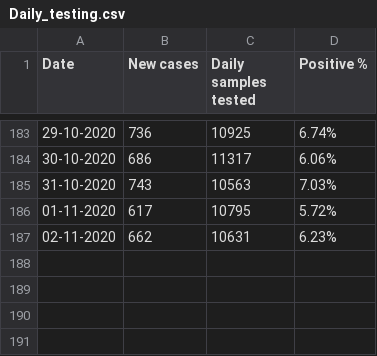
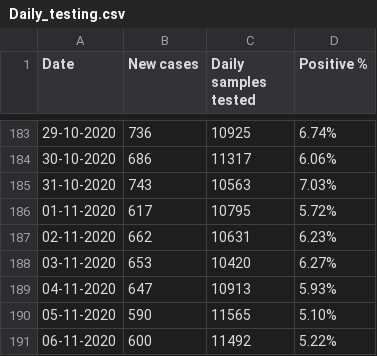
Before and after one commit to elseasama/covid19chennai, a CSV file: chennai_data/Daily_testing.csv, drawn as a sheet; only a part is shown, gaps mark what is left out.

Commit message:
Update Daily_testing.csv

```diff
--- a/chennai_data/Daily_testing.csv
+++ b/chennai_data/Daily_testing.csv
@@ -187 +187,5 @@
 02-11-2020,662,10631,6.23%
+03-11-2020,653,10420,6.27%
+04-11-2020,647,10913,5.93%
+05-11-2020,590,11565,5.10%
+06-11-2020,600,11492,5.22%
```
